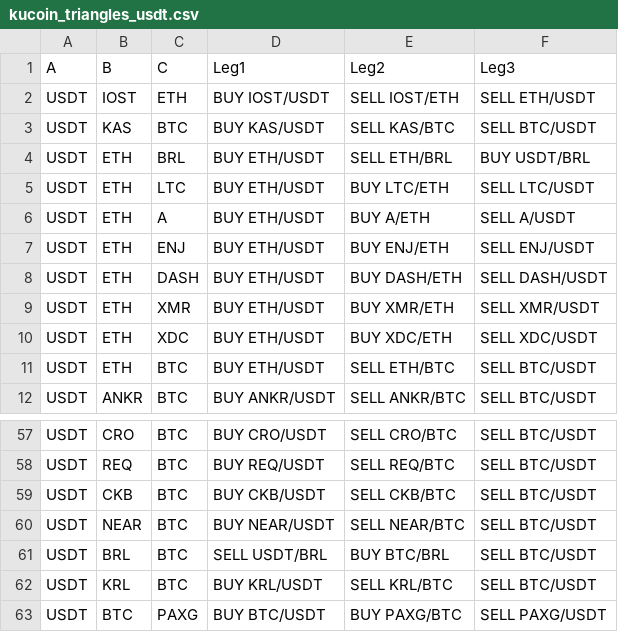
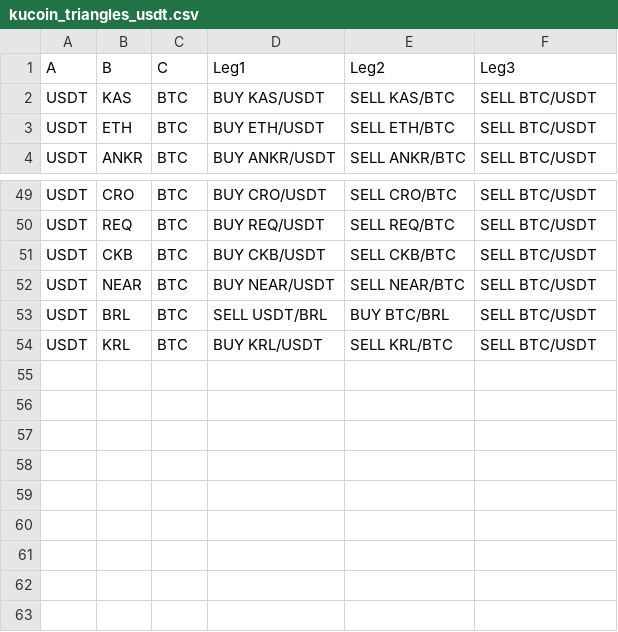
Before and after one commit to Gazmasater/crypt_proto, a CSV file: cmd/exchange/data/kucoin_triangles_usdt.csv, drawn as a sheet; only a part is shown, gaps mark what is left out.

Commit message:
kucoin  optimiz calc

```diff
--- a/cmd/exchange/data/kucoin_triangles_usdt.csv
+++ b/cmd/exchange/data/kucoin_triangles_usdt.csv
@@ -1,11 +1,3 @@
 A,B,C,Leg1,Leg2,Leg3
-USDT,IOST,ETH,BUY IOST/USDT,SELL IOST/ETH,SELL ETH/USDT
 USDT,KAS,BTC,BUY KAS/USDT,SELL KAS/BTC,SELL BTC/USDT
-USDT,ETH,BRL,BUY ETH/USDT,SELL ETH/BRL,BUY USDT/BRL
-USDT,ETH,LTC,BUY ETH/USDT,BUY LTC/ETH,SELL LTC/USDT
-USDT,ETH,A,BUY ETH/USDT,BUY A/ETH,SELL A/USDT
-USDT,ETH,ENJ,BUY ETH/USDT,BUY ENJ/ETH,SELL ENJ/USDT
-USDT,ETH,DASH,BUY ETH/USDT,BUY DASH/ETH,SELL DASH/USDT
-USDT,ETH,XMR,BUY ETH/USDT,BUY XMR/ETH,SELL XMR/USDT
-USDT,ETH,XDC,BUY ETH/USDT,BUY XDC/ETH,SELL XDC/USDT
 USDT,ETH,BTC,BUY ETH/USDT,SELL ETH/BTC,SELL BTC/USDT
@@ -62,2 +54 @@ USDT,BRL,BTC,SELL USDT/BRL,BUY BTC/BRL,SELL BTC/USDT
 USDT,KRL,BTC,BUY KRL/USDT,SELL KRL/BTC,SELL BTC/USDT
-USDT,BTC,PAXG,BUY BTC/USDT,BUY PAXG/BTC,SELL PAXG/USDT
```
Also changed, not shown: 3 other files.
